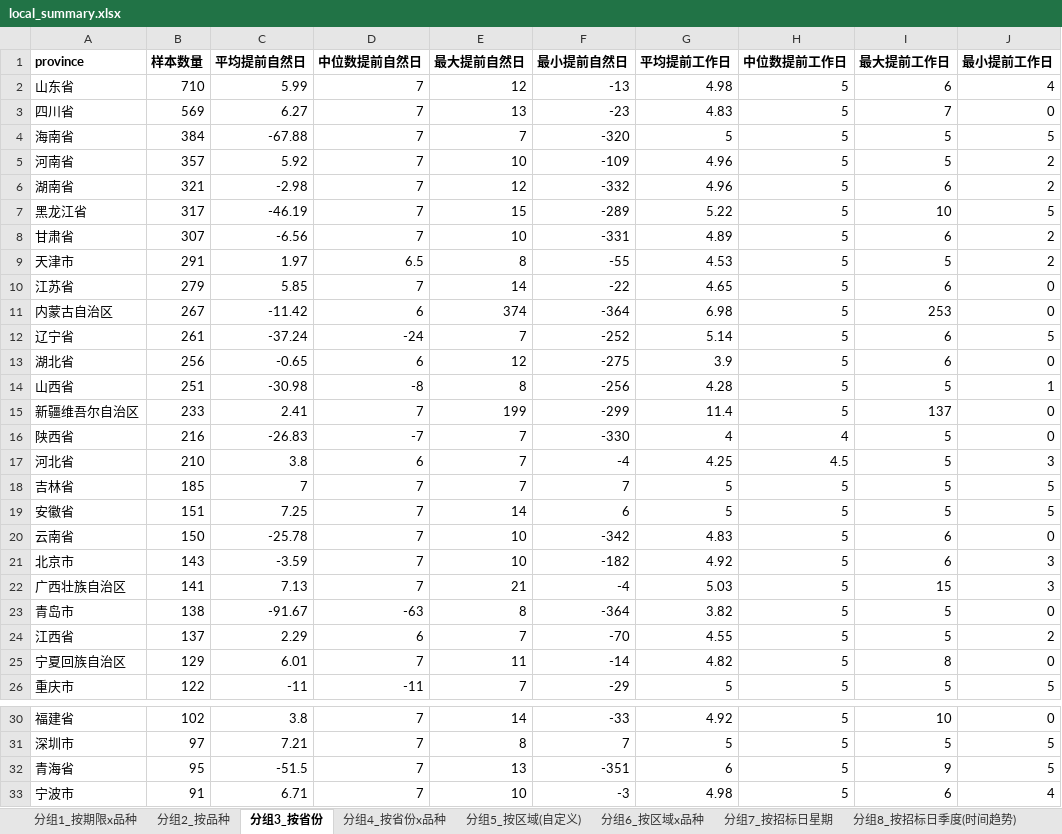
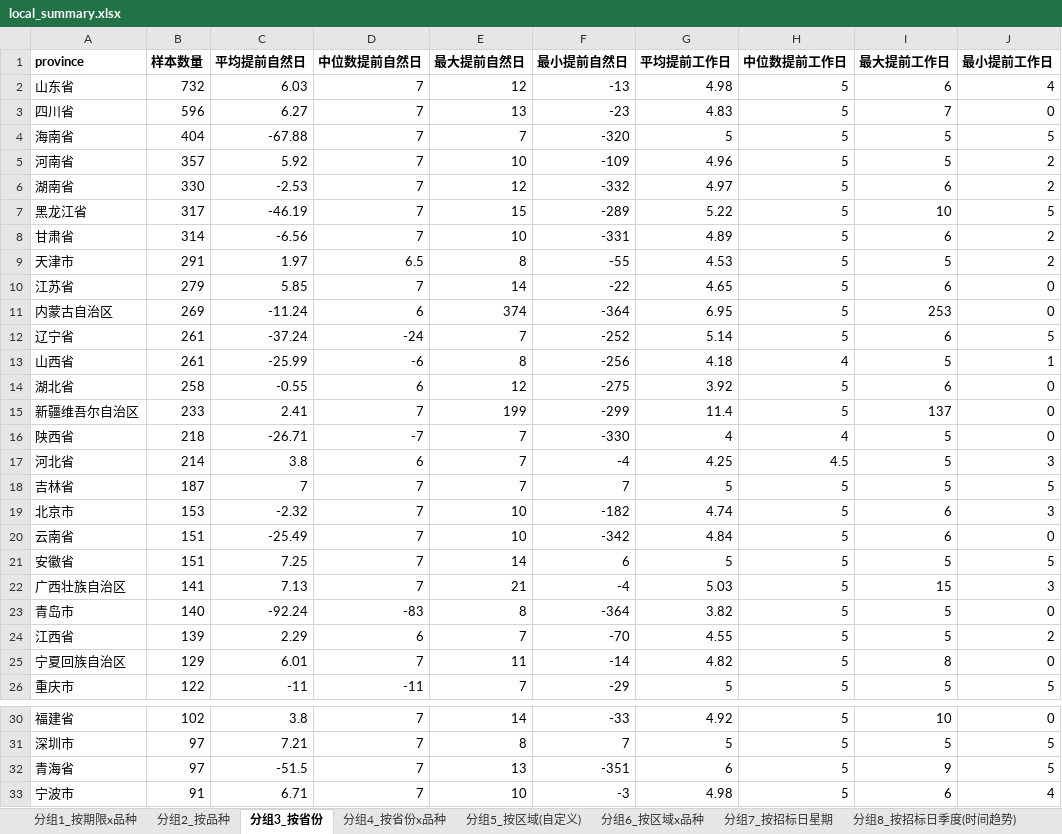
Before and after one commit to fletcherfeng1919-wq/local-bond-announcements, an Excel workbook: output/local_summary.xlsx, sheet 分组3_按省份, drawn as a sheet; only a part is shown, gaps mark what is left out; values as stored, in another font and other column widths than the file's, no borders; removed rows and columns are numbered as before the commit, all else as after; the diff names each change by its address in the sheet, - before the commit and + after, or states it on an @@ line.

```diff
--- a/output/local_summary.xlsx (sheet 分组3_按省份)
+++ b/output/local_summary.xlsx (sheet 分组3_按省份)
-B2 (样本数量): 710
+B2 (样本数量): 732
-C2 (平均提前自然日): 5.99
+C2 (平均提前自然日): 6.03
-B3 (样本数量): 569
+B3 (样本数量): 596
-B4 (样本数量): 384
+B4 (样本数量): 404
-B6 (样本数量): 321
+B6 (样本数量): 330
-C6 (平均提前自然日): -2.98
+C6 (平均提前自然日): -2.53
-G6 (平均提前工作日): 4.96
+G6 (平均提前工作日): 4.97
-B8 (样本数量): 307
+B8 (样本数量): 314
-B11 (样本数量): 267
+B11 (样本数量): 269
-C11 (平均提前自然日): -11.42
+C11 (平均提前自然日): -11.24
-G11 (平均提前工作日): 6.98
+G11 (平均提前工作日): 6.95
+row 13: 山西省 | 261 | -25.99 | -6 | 8 | -256 | 4.18 | 4 | 5 | 1
-B14 (样本数量): 256
+B14 (样本数量): 258
-C14 (平均提前自然日): -0.65
+C14 (平均提前自然日): -0.55
-G14 (平均提前工作日): 3.9
+G14 (平均提前工作日): 3.92
-row 14: 山西省 | 251 | -30.98 | -8 | 8 | -256 | 4.28 | 5 | 5 | 1
-B16 (样本数量): 216
+B16 (样本数量): 218
-C16 (平均提前自然日): -26.83
+C16 (平均提前自然日): -26.71
-B17 (样本数量): 210
+B17 (样本数量): 214
-B18 (样本数量): 185
+B18 (样本数量): 187
+row 19: 北京市 | 153 | -2.32 | 7 | 10 | -182 | 4.74 | 5 | 6 | 3
+row 20: 云南省 | 151 | -25.49 | 7 | 10 | -342 | 4.84 | 5 | 6 | 0
-row 20: 云南省 | 150 | -25.78 | 7 | 10 | -342 | 4.83 | 5 | 6 | 0
-row 21: 北京市 | 143 | -3.59 | 7 | 10 | -182 | 4.92 | 5 | 6 | 3
-B23 (样本数量): 138
+B23 (样本数量): 140
-C23 (平均提前自然日): -91.67
+C23 (平均提前自然日): -92.24
-D23 (中位数提前自然日): -63
+D23 (中位数提前自然日): -83
-B24 (样本数量): 137
+B24 (样本数量): 139
-B32 (样本数量): 95
+B32 (样本数量): 97
```
Also changed, not shown: sheet 异常值_工作日间隔小于5天, sheet 月度季度计划前置周期, sheet 分组4_按省份x品种, sheet 分组1_按期限x品种, sheet 分组6_按区域x品种, sheet 分组5_按区域(自定义), 3 more sheets, output/provincial_validation_report.xlsx, 8 other files.
